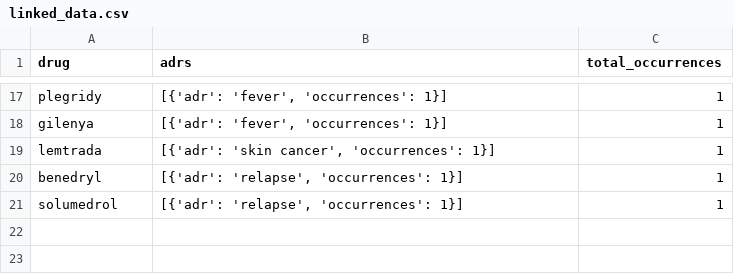
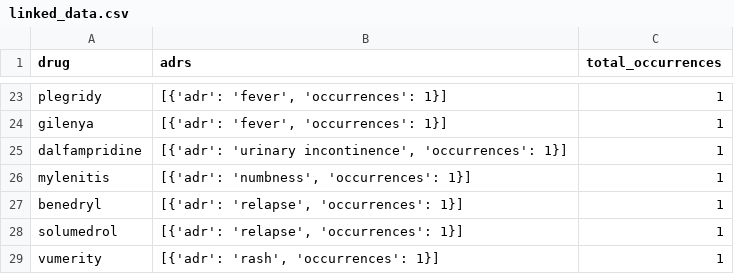
Before and after one commit to aidan2b/adr-detection, a CSV file: shiny_app/linked_data.csv, drawn as a sheet; only a part is shown, gaps mark what is left out; the diff covers the shown part only.

```diff
--- a/shiny_app/linked_data.csv
+++ b/shiny_app/linked_data.csv
@@ -18,4 +24,6 @@ plegridy,"[{'adr': 'fever', 'occurrences': 1}]",1
 gilenya,"[{'adr': 'fever', 'occurrences': 1}]",1
-lemtrada,"[{'adr': 'skin cancer', 'occurrences': 1}]",1
+dalfampridine,"[{'adr': 'urinary incontinence', 'occurrences': 1}]",1
+mylenitis,"[{'adr': 'numbness', 'occurrences': 1}]",1
 benedryl,"[{'adr': 'relapse', 'occurrences': 1}]",1
 solumedrol,"[{'adr': 'relapse', 'occurrences': 1}]",1
+vumerity,"[{'adr': 'rash', 'occurrences': 1}]",1
```
Also changed, not shown: 10 added rows, 4 removed rows and 18 edited cells elsewhere in this file.
